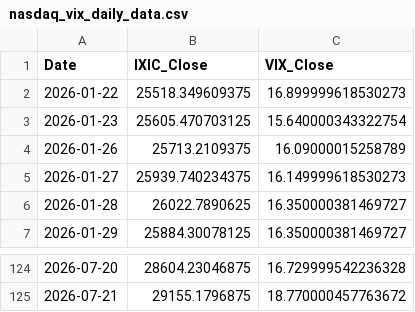
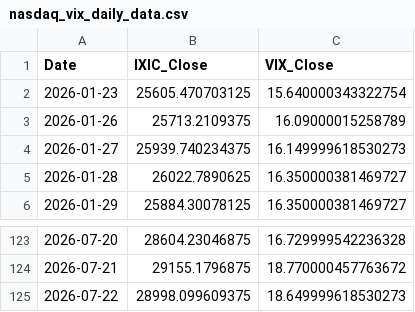
Before and after one commit to Sara4403/nasdaq_vix_daily_monitor, a CSV file: nasdaq_vix_daily_data.csv, drawn as a sheet; only a part is shown, gaps mark what is left out.

```diff
--- a/nasdaq_vix_daily_data.csv
+++ b/nasdaq_vix_daily_data.csv
@@ -1,3 +1,2 @@
 Date,IXIC_Close,VIX_Close
-2026-01-22,25518.349609375,16.899999618530273
 2026-01-23,25605.470703125,15.640000343322754
@@ -125 +124,2 @@
 2026-07-21,29155.1796875,18.770000457763672
+2026-07-22,28998.099609375,18.649999618530273
```
Also changed, not shown: nasdaq_vix_monitor_summary.csv, 1 other file.
